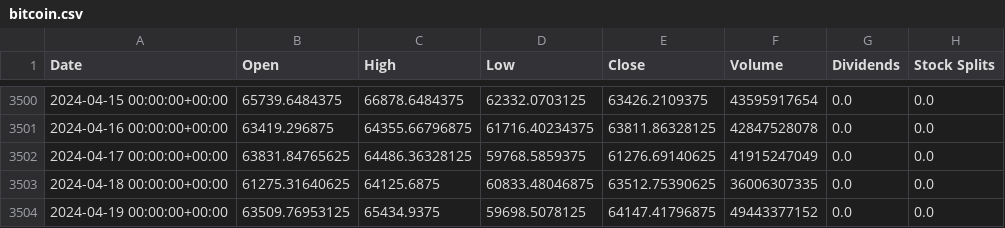
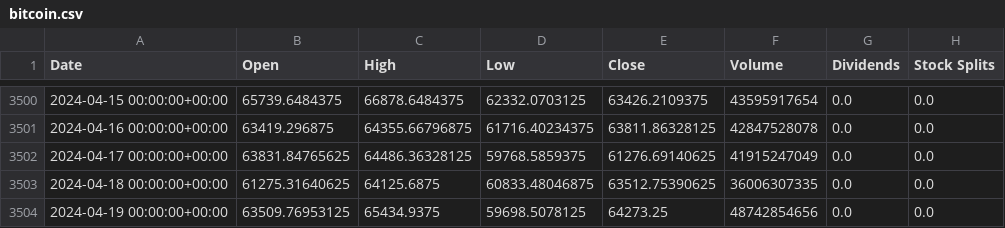
Before and after one commit to pedromateusalmeida/time-series-analysis-bitcoin, a CSV file: Scripts e encodings/bitcoin.csv, drawn as a sheet; only a part is shown, gaps mark what is left out.

```diff
--- a/Scripts e encodings/bitcoin.csv
+++ b/Scripts e encodings/bitcoin.csv
@@ -3503,2 +3503,2 @@ Date,Open,High,Low,Close,Volume,Dividends,Stock Splits
 2024-04-18 00:00:00+00:00,61275.31640625,64125.6875,60833.48046875,63512.75390625,36006307335,0.0,0.0
-2024-04-19 00:00:00+00:00,63509.76953125,65434.9375,59698.5078125,64147.41796875,49443377152,0.0,0.0
+2024-04-19 00:00:00+00:00,63509.76953125,65434.9375,59698.5078125,64273.25,48742854656,0.0,0.0
```
Also changed, not shown: 2 other files.
